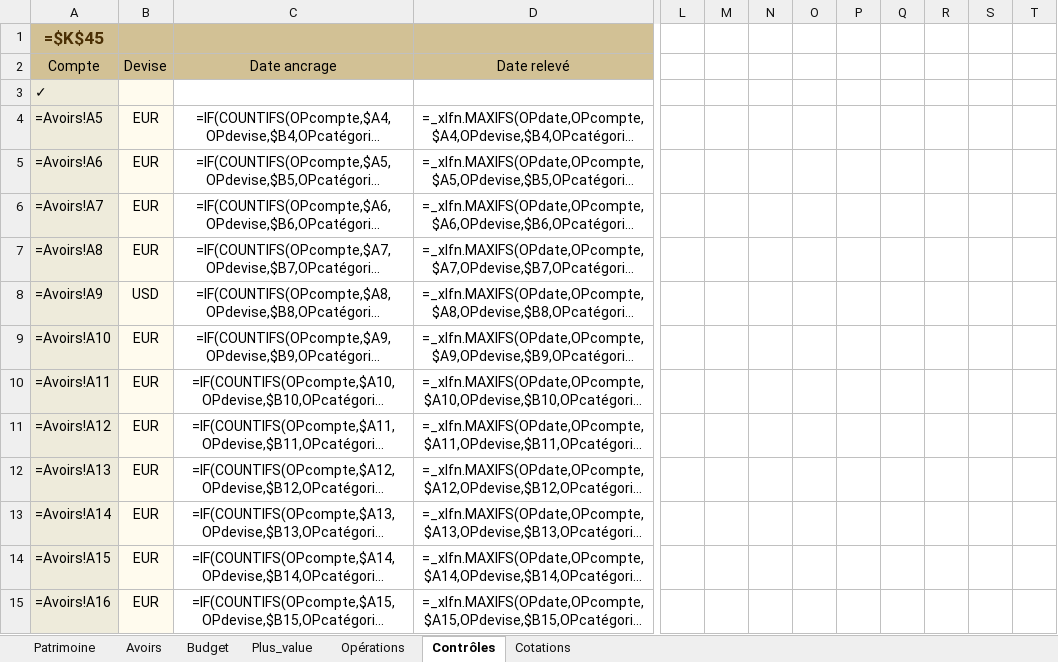
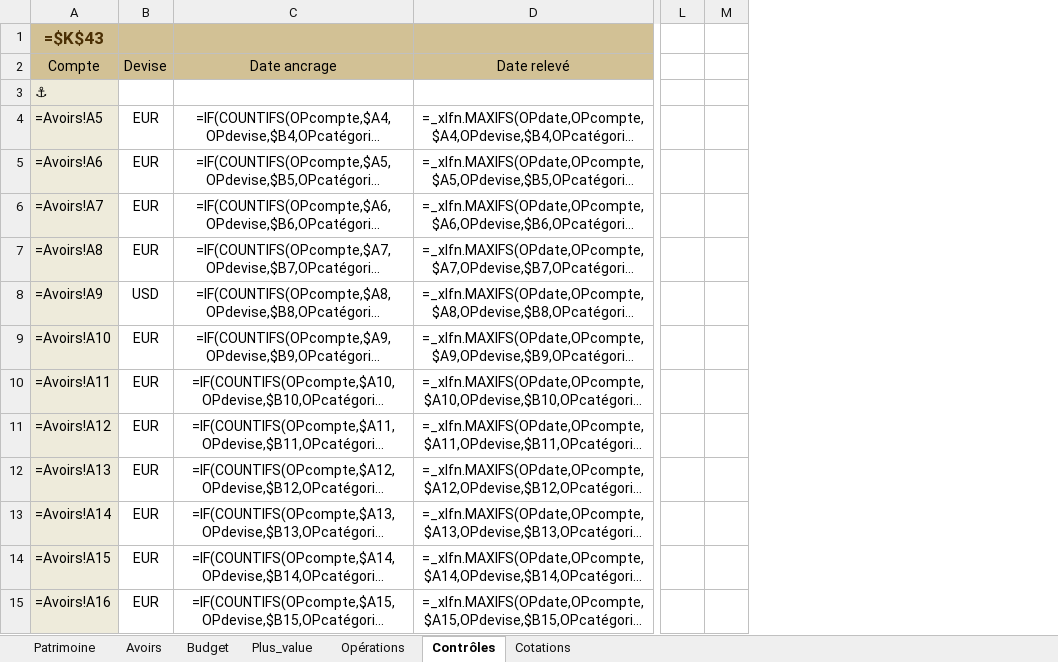
Before and after one commit to mlebas29/Compta, an Excel workbook: comptes_exemple.xlsx, sheet Contrôles, drawn as a sheet; only a part is shown, gaps mark what is left out; long unchanged cells end in …; values as stored, in another font and other column widths than the file's, no borders; formulas without a stored value are shown as written; conditional formats not drawn; removed rows and columns are numbered as before the commit, all else as after; the diff covers the shown part only; the diff names each change by its address in the sheet, - before the commit and + after, or states it on an @@ line.

```diff
--- a/comptes_exemple.xlsx (sheet Contrôles)
+++ b/comptes_exemple.xlsx (sheet Contrôles)
-column M, empty
-column N, empty
-column O, empty
-column P, empty
-column Q, empty
-column R, empty
-column S, empty
-column T, empty
+column M, empty
-A1 (Compte): =$K$45
+A1 (Compte): =$K$43
-A3 (Compte): ✓
+A3 (Compte): ⚓
-B3:B15 fill: #FFFBEE
+B3:B15 fill: none
```
Also changed, not shown: 4 added rows, 6 removed rows, 8 edited cells and cell formats elsewhere in this sheet, sheet Patrimoine, sheet Budget, sheet Opérations, sheet Cotations, sheet Avoirs, sheet Plus_value, comptes_template.xlsm, 23 other files.
